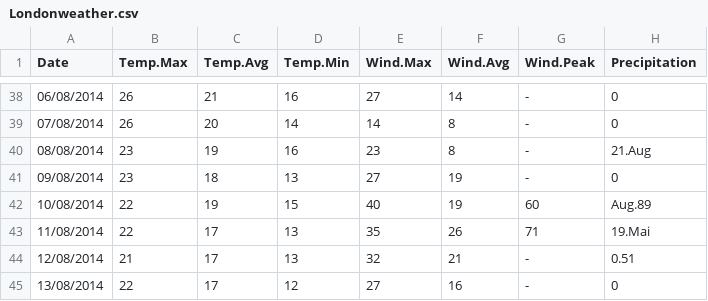
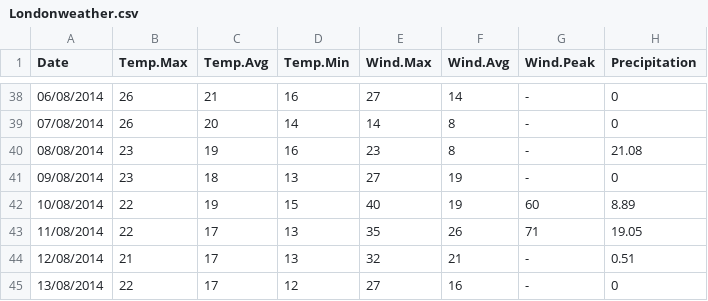
Before and after one commit to franksoong/londonweather2014, a CSV file: Londonweather.csv, drawn as a sheet; only a part is shown, gaps mark what is left out; the diff covers the shown part only; the diff names each change by its address in the sheet, - before the commit and + after, or states it on an @@ line.

```diff
--- a/Londonweather.csv
+++ b/Londonweather.csv
-H40 (Precipitation): 21.Aug
+H40 (Precipitation): 21.08
-H42 (Precipitation): Aug.89
+H42 (Precipitation): 8.89
-H43 (Precipitation): 19.Mai
+H43 (Precipitation): 19.05
```
Also changed, not shown: 9 edited cells elsewhere in this file, 1 other file.
